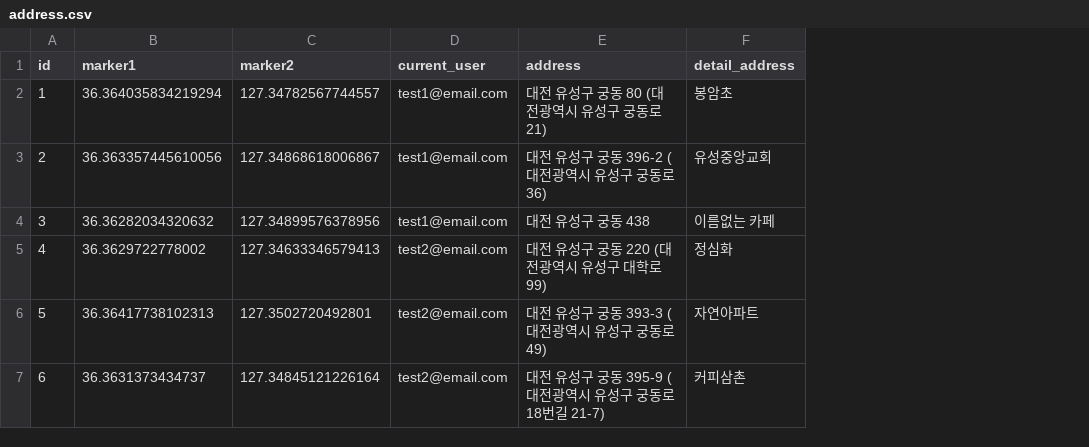
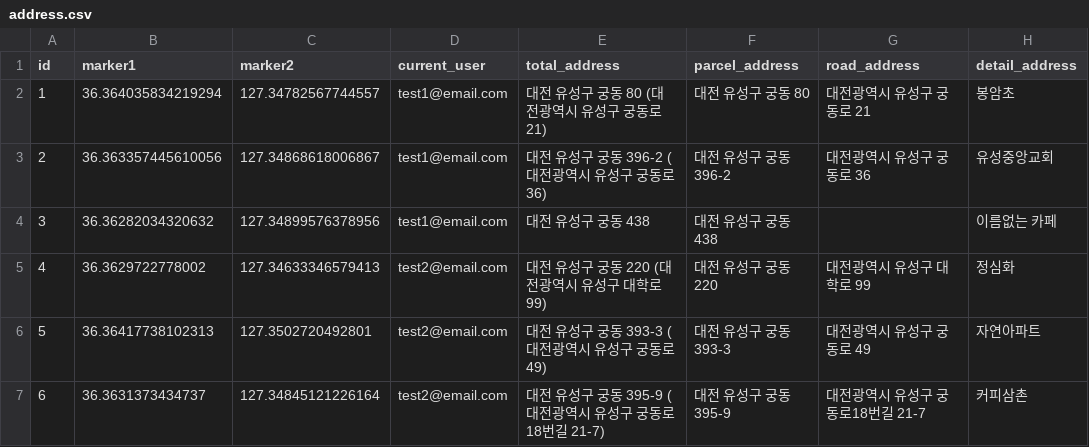
Before and after one commit to gomme9396/roomeview, a CSV file: xlsx/address.csv, drawn as a sheet; the diff names each change by its address in the sheet, - before the commit and + after, or states it on an @@ line.

```diff
--- a/xlsx/address.csv
+++ b/xlsx/address.csv
+column F (parcel_address), rows 2-7: 대전 유성구 궁동 80 | 대전 유성구 궁동 396-2 | 대전 유성구 궁동 438 | 대전 유성구 궁동 220 | 대전 유성구 궁동 393-3 | 대전 유성구 궁동 395-9
+column G (road_address), rows 2-7: 대전광역시 유성구 궁동로 21 | 대전광역시 유성구 궁동로 36 |  | 대전광역시 유성구 대학로 99 | 대전광역시 유성구 궁동로 49 | 대전광역시 유성구 궁동로18번길 21-7
-E1: address
+E1: total_address
```
Also changed, not shown: 10 other files.
